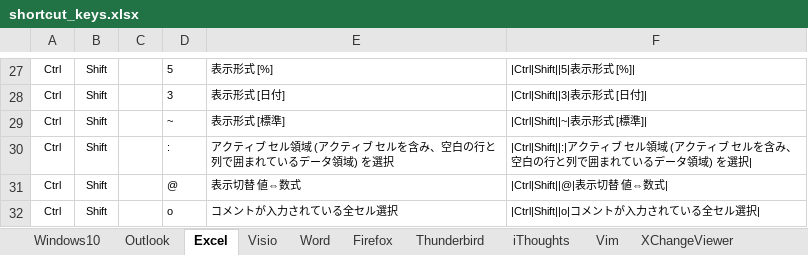
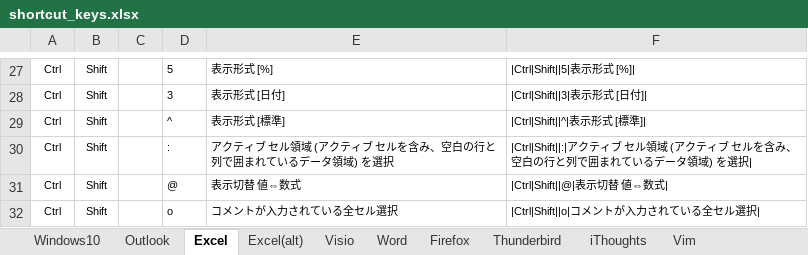
Before and after one commit to draemonash2/draemonash2.github.io, an Excel workbook: shortcut_keys.xlsx, sheet Excel, drawn as a sheet; only a part is shown, gaps mark what is left out; values as stored, in another font and other column widths than the file's, no borders; table styles not drawn; the diff names each change by its address in the sheet, - before the commit and + after, or states it on an @@ line.

```diff
--- a/shortcut_keys.xlsx (sheet Excel)
+++ b/shortcut_keys.xlsx (sheet Excel)
+sheet tab: Excel(alt)
-D29: ~
+D29: ^
-F29: |Ctrl|Shift||~|表示形式 [標準]|
+F29: |Ctrl|Shift||^|表示形式 [標準]|
```
